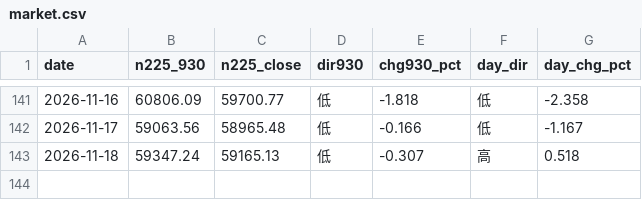
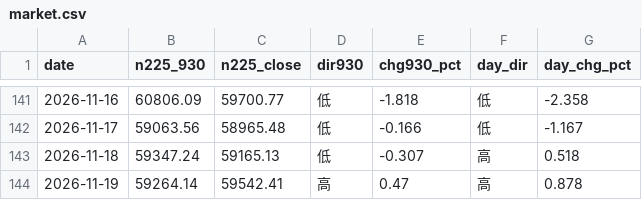
Before and after one commit to parachan-go/daytrade-dashboard, a CSV file: market.csv, drawn as a sheet; only a part is shown, gaps mark what is left out.

```diff
--- a/market.csv
+++ b/market.csv
@@ -143 +143,2 @@ date,n225_930,n225_close,dir930,chg930_pct,day_dir,day_chg_pct
 2026-11-18,59347.24,59165.13,低,-0.307,高,0.518
+2026-11-19,59264.14,59542.41,高,0.47,高,0.878
```
Also changed, not shown: records.csv, 2 other files.
